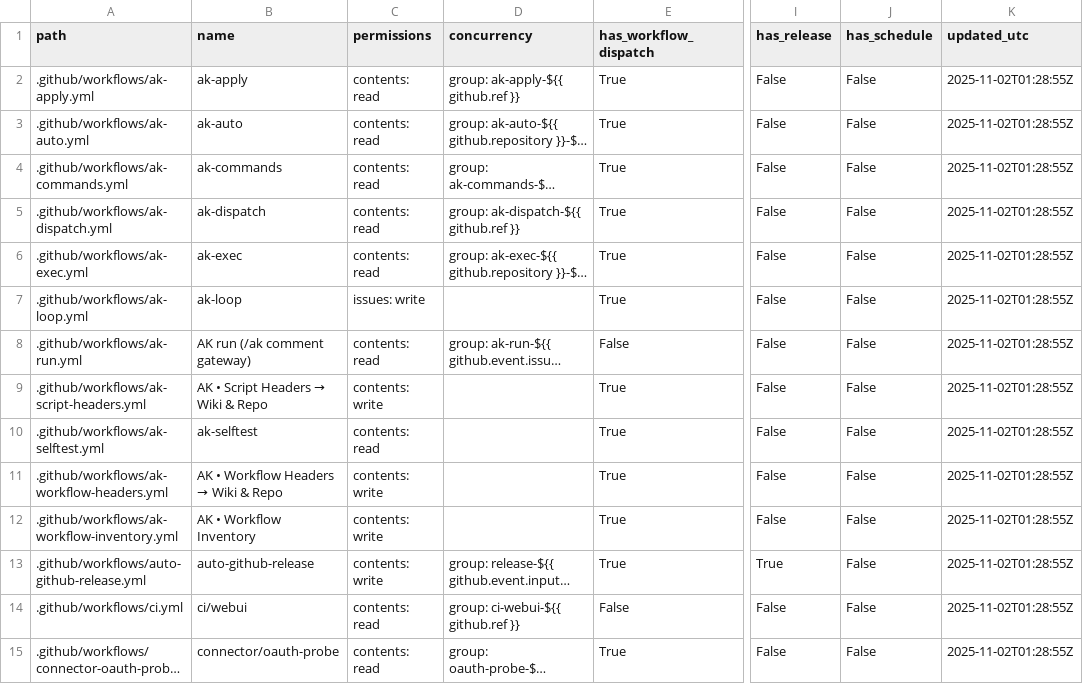
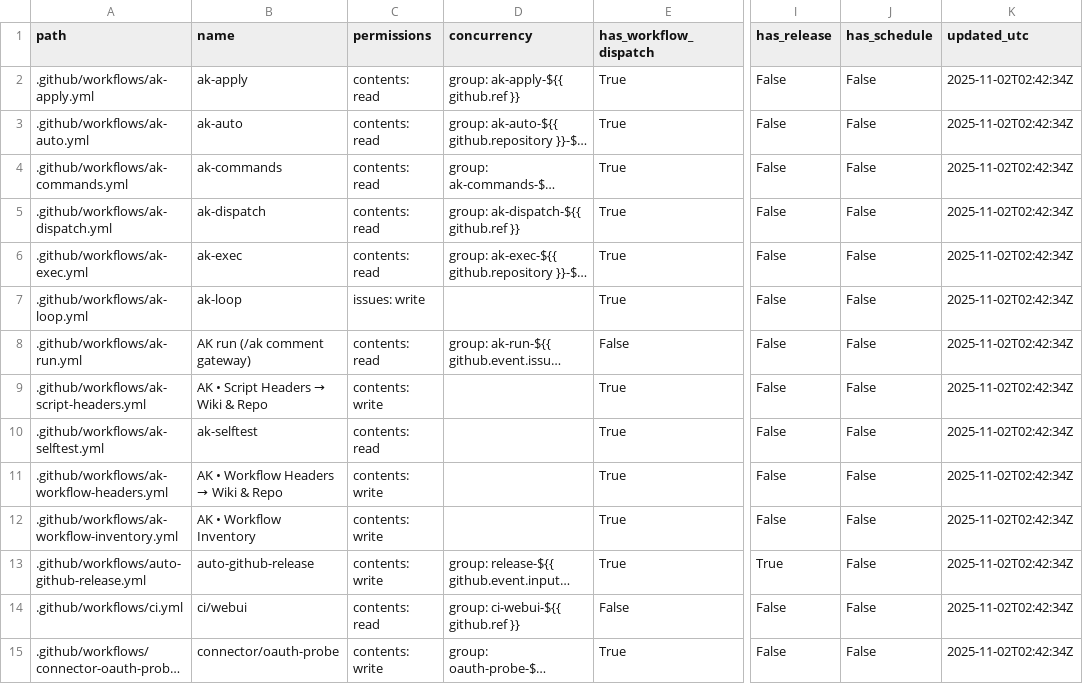
Before and after one commit to dh1293-hub/kobong-orchestrator, a CSV file: _inventory/workflows.csv, drawn as a sheet; only a part is shown, gaps mark what is left out; long unchanged cells end in …; the diff covers the shown part only; the diff names each change by its address in the sheet, - before the commit and + after, or states it on an @@ line.

```diff
--- a/_inventory/workflows.csv
+++ b/_inventory/workflows.csv
-K2:K15 (updated_utc): 2025-11-02T01:28:55Z
+K2:K15 (updated_utc): 2025-11-02T02:42:34Z
-C15 (permissions): contents: read
+C15 (permissions): contents: write
```
Also changed, not shown: 1 added row and 21 edited cells elsewhere in this file, 1 other file.
